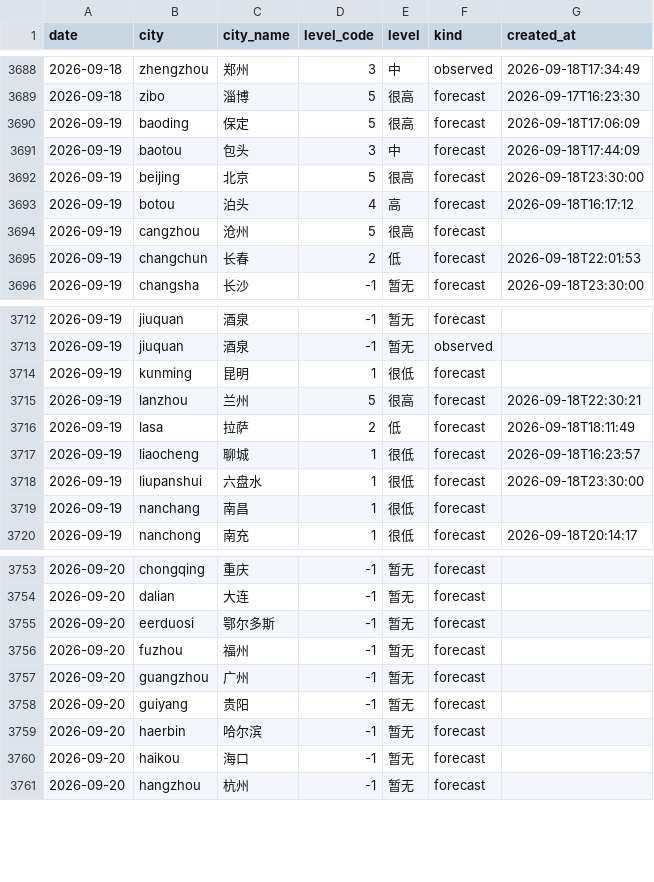
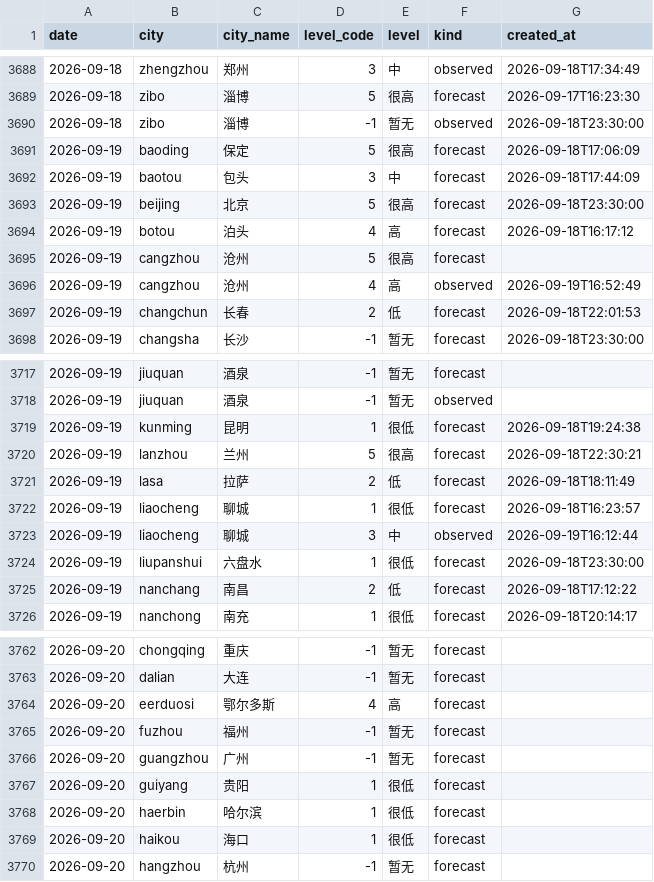
Before and after one commit to myysophia/pollen-sentinel, a CSV file: data/daily/pollen.csv, drawn as a sheet; only a part is shown, gaps mark what is left out; the diff covers the shown part only.

```diff
--- a/data/daily/pollen.csv
+++ b/data/daily/pollen.csv
@@ -3689,2 +3689,3 @@ date,city,city_name,level_code,level,kind,created_at
 2026-09-18,zibo,淄博,5,很高,forecast,2026-09-17T16:23:30
+2026-09-18,zibo,淄博,-1,暂无,observed,2026-09-18T23:30:00
 2026-09-19,baoding,保定,5,很高,forecast,2026-09-18T17:06:09
@@ -3694,2 +3695,3 @@ date,city,city_name,level_code,level,kind,created_at
 2026-09-19,cangzhou,沧州,5,很高,forecast,
+2026-09-19,cangzhou,沧州,4,高,observed,2026-09-19T16:52:49
 2026-09-19,changchun,长春,2,低,forecast,2026-09-18T22:01:53
@@ -3713,3 +3718,3 @@ date,city,city_name,level_code,level,kind,created_at
 2026-09-19,jiuquan,酒泉,-1,暂无,observed,
-2026-09-19,kunming,昆明,1,很低,forecast,
+2026-09-19,kunming,昆明,1,很低,forecast,2026-09-18T19:24:38
 2026-09-19,lanzhou,兰州,5,很高,forecast,2026-09-18T22:30:21
@@ -3717,4 +3722,5 @@ date,city,city_name,level_code,level,kind,created_at
 2026-09-19,liaocheng,聊城,1,很低,forecast,2026-09-18T16:23:57
+2026-09-19,liaocheng,聊城,3,中,observed,2026-09-19T16:12:44
 2026-09-19,liupanshui,六盘水,1,很低,forecast,2026-09-18T23:30:00
-2026-09-19,nanchang,南昌,1,很低,forecast,
+2026-09-19,nanchang,南昌,2,低,forecast,2026-09-18T17:12:22
 2026-09-19,nanchong,南充,1,很低,forecast,2026-09-18T20:14:17
@@ -3754,8 +3763,8 @@ date,city,city_name,level_code,level,kind,created_at
 2026-09-20,dalian,大连,-1,暂无,forecast,
-2026-09-20,eerduosi,鄂尔多斯,-1,暂无,forecast,
+2026-09-20,eerduosi,鄂尔多斯,4,高,forecast,
 2026-09-20,fuzhou,福州,-1,暂无,forecast,
 2026-09-20,guangzhou,广州,-1,暂无,forecast,
-2026-09-20,guiyang,贵阳,-1,暂无,forecast,
-2026-09-20,haerbin,哈尔滨,-1,暂无,forecast,
-2026-09-20,haikou,海口,-1,暂无,forecast,
+2026-09-20,guiyang,贵阳,1,很低,forecast,
+2026-09-20,haerbin,哈尔滨,1,很低,forecast,
+2026-09-20,haikou,海口,1,很低,forecast,
 2026-09-20,hangzhou,杭州,-1,暂无,forecast,
```
Also changed, not shown: 12 added rows and 15 edited cells elsewhere in this file, data/daily/weather.csv, 17 other files.
